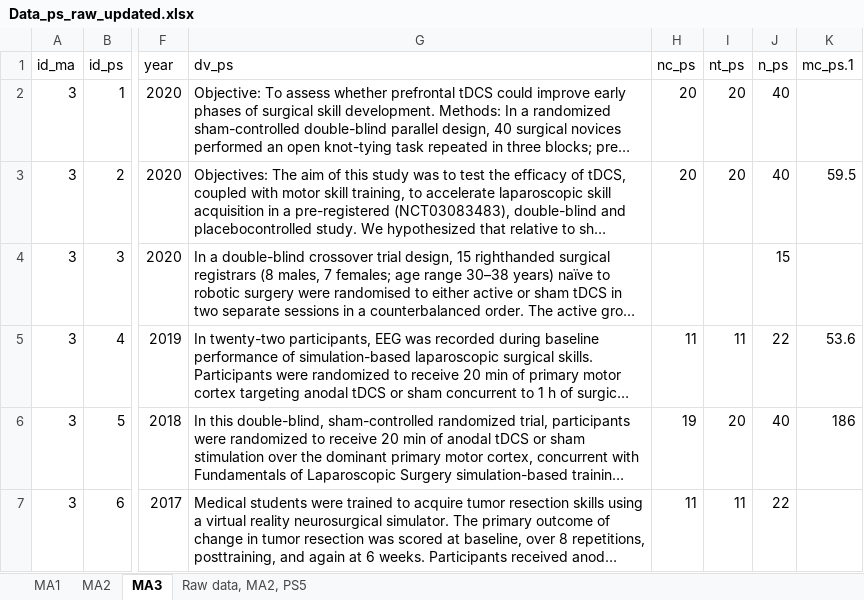
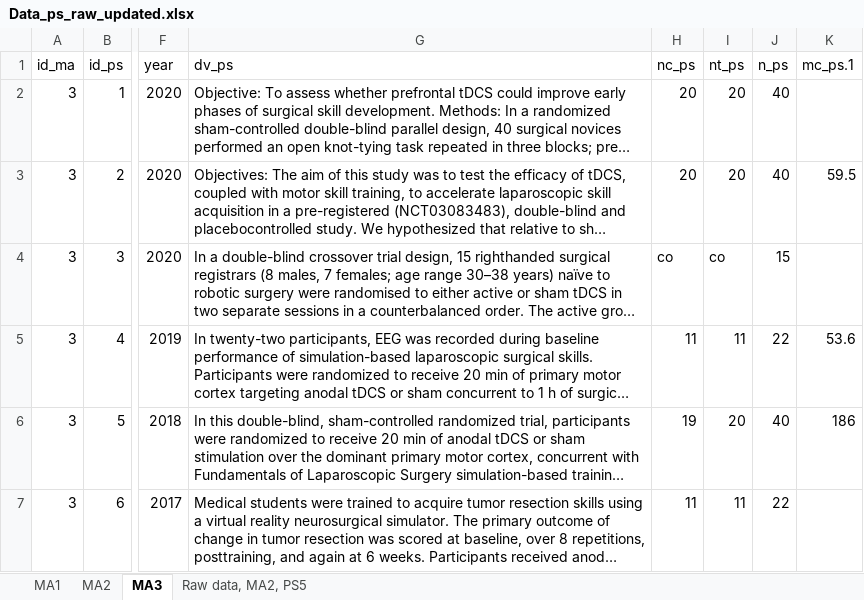
Before and after one commit to TaymAlsalti/tDCS_Motor, an Excel workbook: data_thesis/Data_ps_raw_updated.xlsx, sheet MA3, drawn as a sheet; only a part is shown, gaps mark what is left out; long unchanged cells end in …; values as stored, in another font and other column widths than the file's, no borders; charts and pictures not drawn; the diff names each change by its address in the sheet, - before the commit and + after, or states it on an @@ line.

Commit message:
Post-thesis submission version 2

```diff
--- a/data_thesis/Data_ps_raw_updated.xlsx (sheet MA3)
+++ b/data_thesis/Data_ps_raw_updated.xlsx (sheet MA3)
-H4 (nc_ps): (empty)
+H4 (nc_ps): co
-I4 (nt_ps): (empty)
+I4 (nt_ps): co
```
Also changed, not shown: charts or pictures, data_thesis/Data_ma_raw.xlsx, data_thesis/Data_ps_raw.xlsx, 3 other files.
